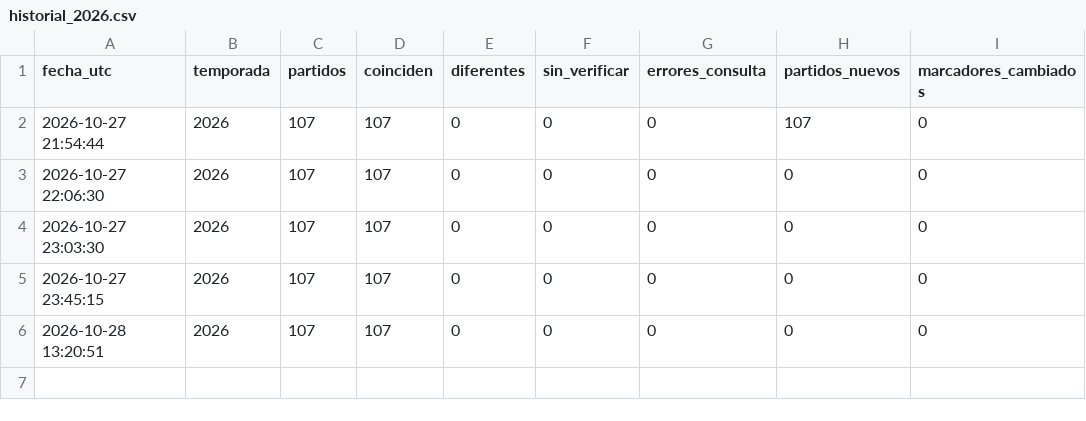
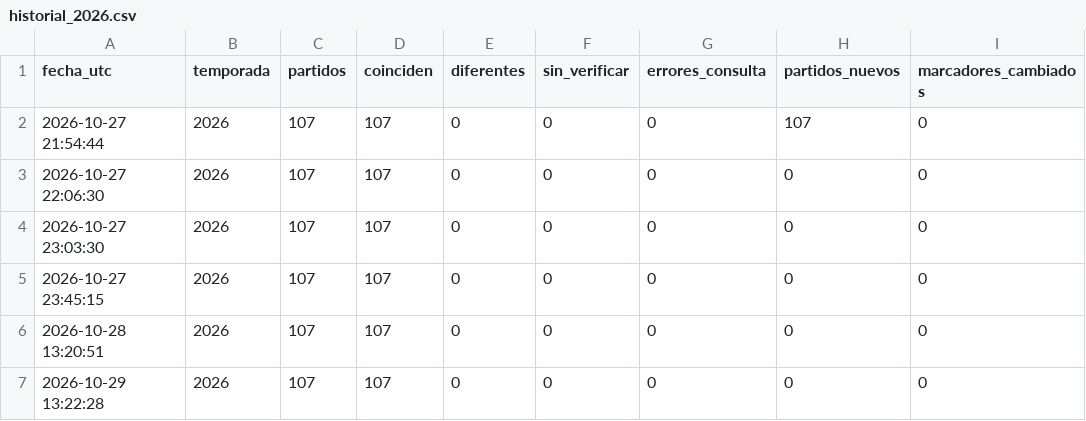
Before and after one commit to xooads1985-afk/nfl-betting-app, a CSV file: datos_auditoria/historial_2026.csv, drawn as a sheet.

```diff
--- a/datos_auditoria/historial_2026.csv
+++ b/datos_auditoria/historial_2026.csv
@@ -6 +6,2 @@ fecha_utc,temporada,partidos,coinciden,diferentes,sin_verificar,errores_consulta
 2026-10-28 13:20:51,2026,107,107,0,0,0,0,0
+2026-10-29 13:22:28,2026,107,107,0,0,0,0,0
```
Also changed, not shown: 1 other file.
